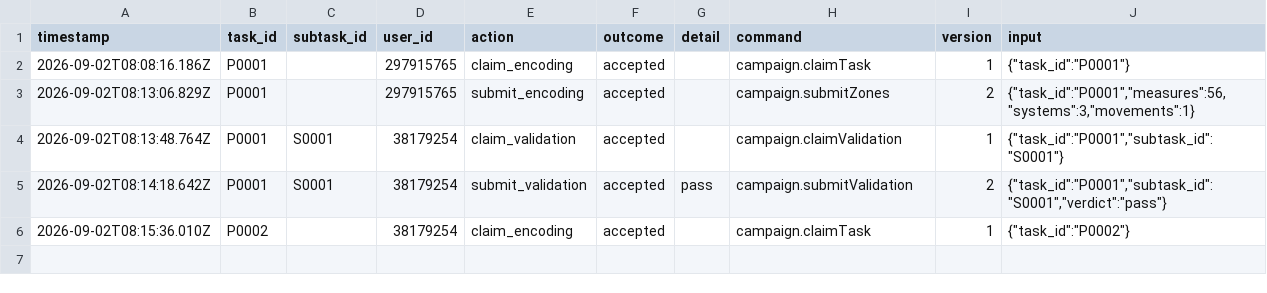
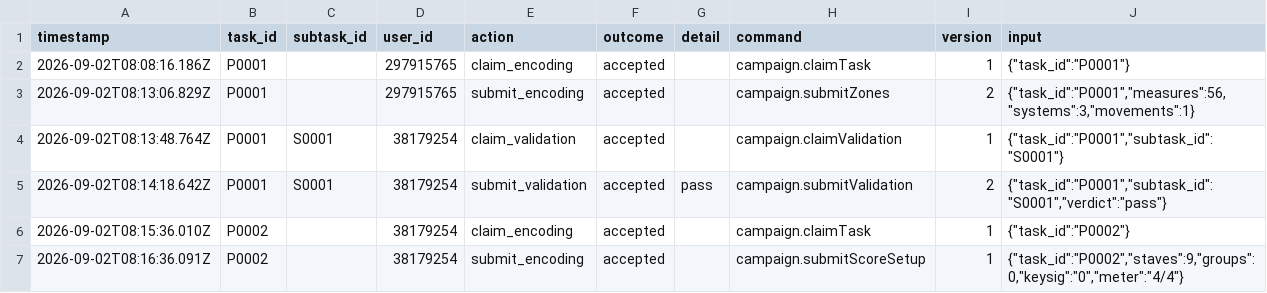
Before and after one commit to ohwjd/fledermaus123, a CSV file: tracking/history.csv, drawn as a sheet; the diff names each change by its address in the sheet, - before the commit and + after, or states it on an @@ line.

```diff
--- a/tracking/history.csv
+++ b/tracking/history.csv
+row 7: 2026-09-02T08:16:36.091Z | P0002 |  | 38179254 | submit_encoding | accepted |  | campaign.submitScoreSetup | 1 | {"task_id":"P0002","staves":9,"groups":0,"keysig":"0","meter":"4/4"}
```
Also changed, not shown: tracking/state.csv, 2 other files.
